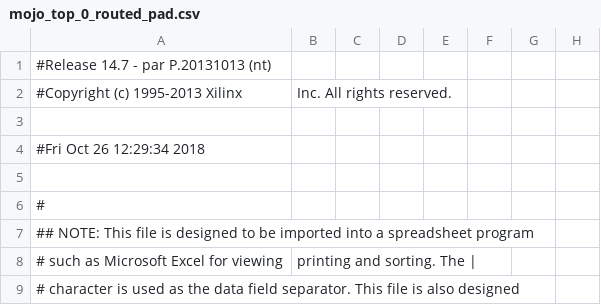
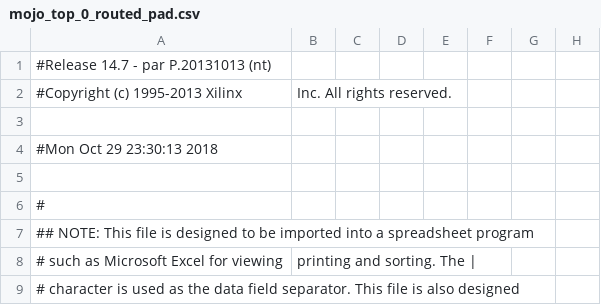
Before and after one commit to dyuanjia/ALU, a CSV file: work/planAhead/ALU/ALU.runs/impl_1/mojo_top_0_routed_pad.csv, drawn as a sheet; only a part is shown; the diff names each change by its address in the sheet, - before the commit and + after, or states it on an @@ line.

```diff
--- a/work/planAhead/ALU/ALU.runs/impl_1/mojo_top_0_routed_pad.csv
+++ b/work/planAhead/ALU/ALU.runs/impl_1/mojo_top_0_routed_pad.csv
-A4: #Fri Oct 26 12:29:34 2018
+A4: #Mon Oct 29 23:30:13 2018
```
Also changed, not shown: 51 other files.
